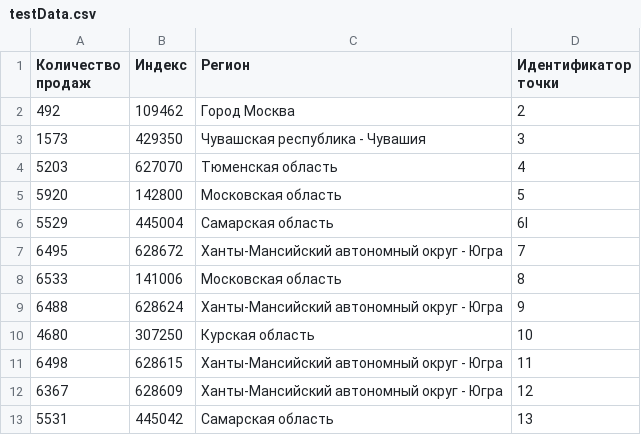
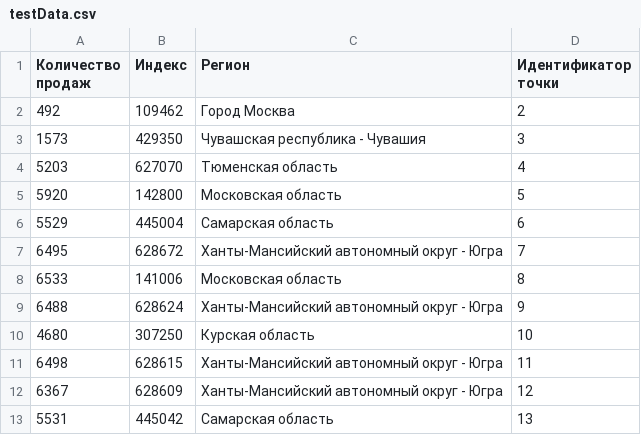
Before and after one commit to bjor-native/Scala-csv, a CSV file: src/main/scala/source/testData.csv, drawn as a sheet; only a part is shown; the diff names each change by its address in the sheet, - before the commit and + after, or states it on an @@ line.

```diff
--- a/src/main/scala/source/testData.csv
+++ b/src/main/scala/source/testData.csv
-D6 (Идентификатор точки): 6l
+D6 (Идентификатор точки): 6
```
Also changed, not shown: 6 other files.
